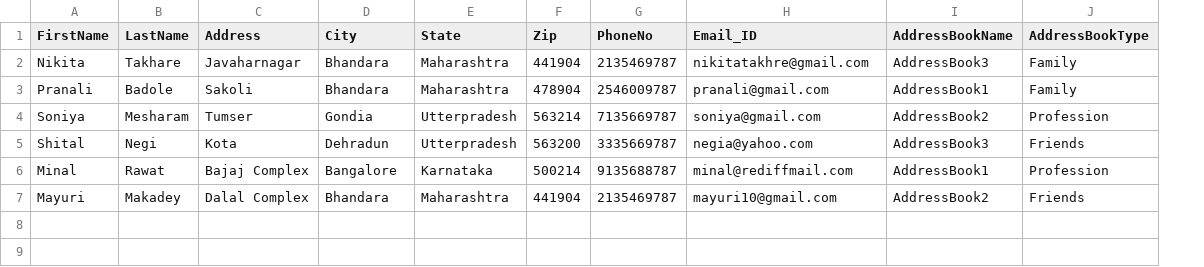
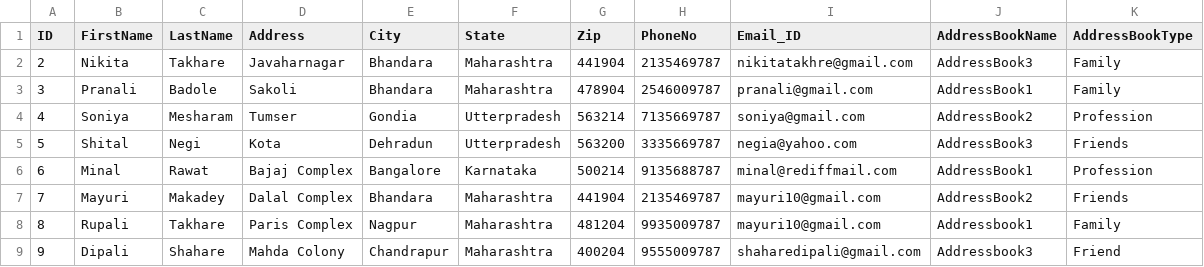
Before and after one commit to Pratiksha0401/Addressbook_Service_MySQL_DB, a CSV file: addressBook.csv, drawn as a sheet; the diff names each change by its address in the sheet, - before the commit and + after, or states it on an @@ line.

Commit message:
Added : queries to insert contact into friend and family by creating respective tables

```diff
--- a/addressBook.csv
+++ b/addressBook.csv
+column A (ID), rows 2-7: 2 | 3 | 4 | 5 | 6 | 7
+row 8: 8 | Rupali | Takhare | Paris Complex | Nagpur | Maharashtra | 481204 | 9935009787 | mayuri10@gmail.com | Addressbook1 | Family
+row 9: 9 | Dipali | Shahare | Mahda Colony | Chandrapur | Maharashtra | 400204 | 9555009787 | shaharedipali@gmail.com | Addressbook3 | Friend
```
Also changed, not shown: 4 other files.
